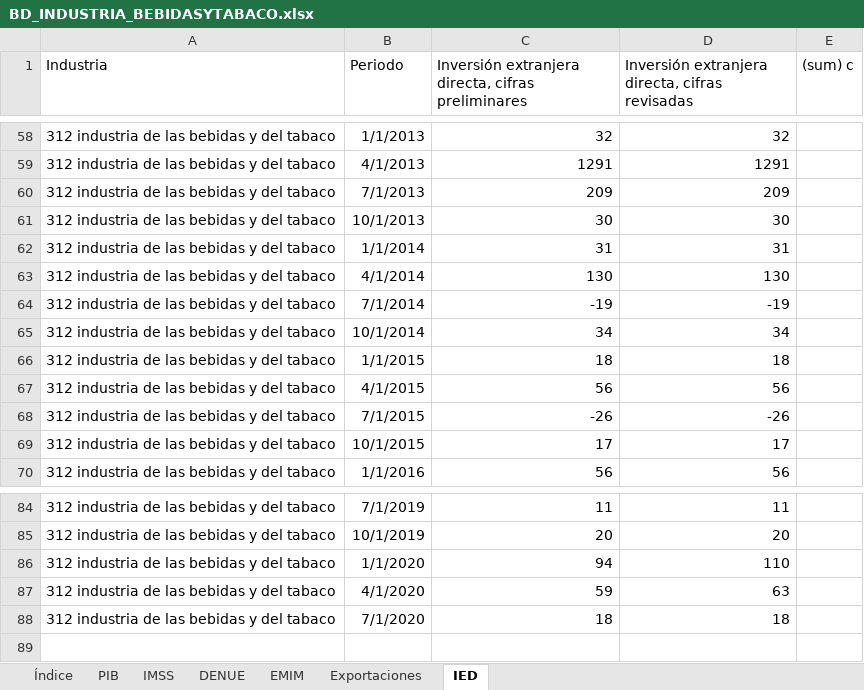
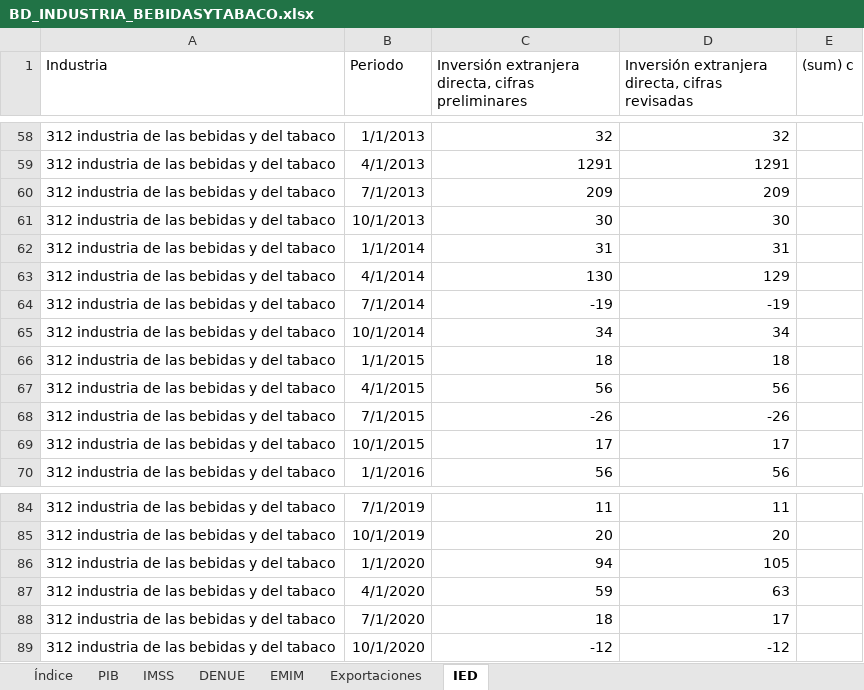
Before and after one commit to DIEEF/SEJ, an Excel workbook: sej_datos/BD_INDUSTRIA_BEBIDASYTABACO.xlsx, sheet IED, drawn as a sheet; only a part is shown, gaps mark what is left out; values as stored, in another font and other column widths than the file's, no borders; the diff names each change by its address in the sheet, - before the commit and + after, or states it on an @@ line.

```diff
--- a/sej_datos/BD_INDUSTRIA_BEBIDASYTABACO.xlsx (sheet IED)
+++ b/sej_datos/BD_INDUSTRIA_BEBIDASYTABACO.xlsx (sheet IED)
-D63: 130
+D63: 129
-D86: 110
+D86: 105
-D88: 18
+D88: 17
+row 89: 312 industria de las bebidas y del tabaco | 10/1/2020 | -12 | -12
```
Also changed, not shown: sheet Índice, sheet Exportaciones, sej_datos/BD_INDUSTRIA_ALIMENTARIA.xlsx, sej_datos/BD_INDUSTRIA_ELECTRONICA.xlsx, 12 other files.
